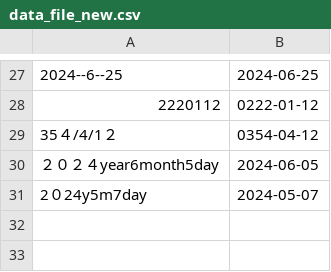
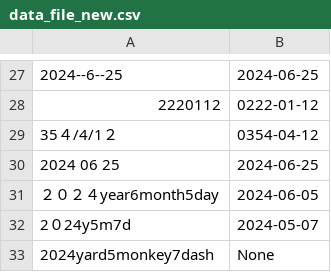
Before and after one commit to sh-murase/et-cetera, a CSV file: new_task/data_file_new.csv, drawn as a sheet; only a part is shown, gaps mark what is left out; addresses are those after the commit; the diff names each change by its address in the sheet, - before the commit and + after, or states it on an @@ line.

Commit message:
Update data_file_new.csv
テストデータさらに追加

```diff
--- a/new_task/data_file_new.csv
+++ b/new_task/data_file_new.csv
+row 30: 2024 06 25 | 2024-06-25
-A32: 2０24y5m7day
+A32: 2０24y5m7d
+row 33: 2024yard5monkey7dash | None
```
